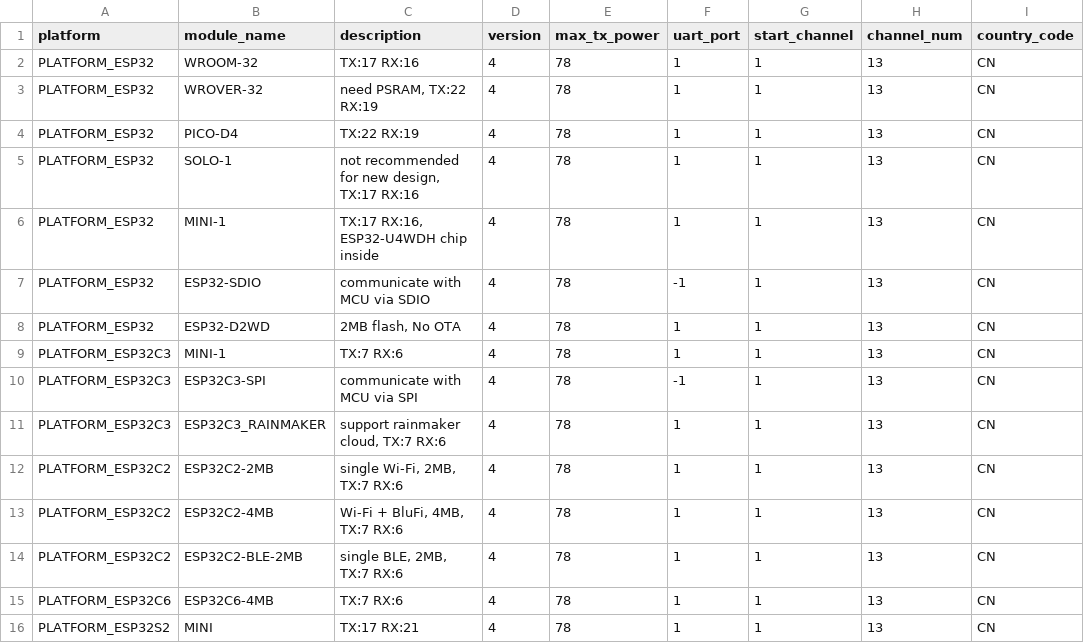
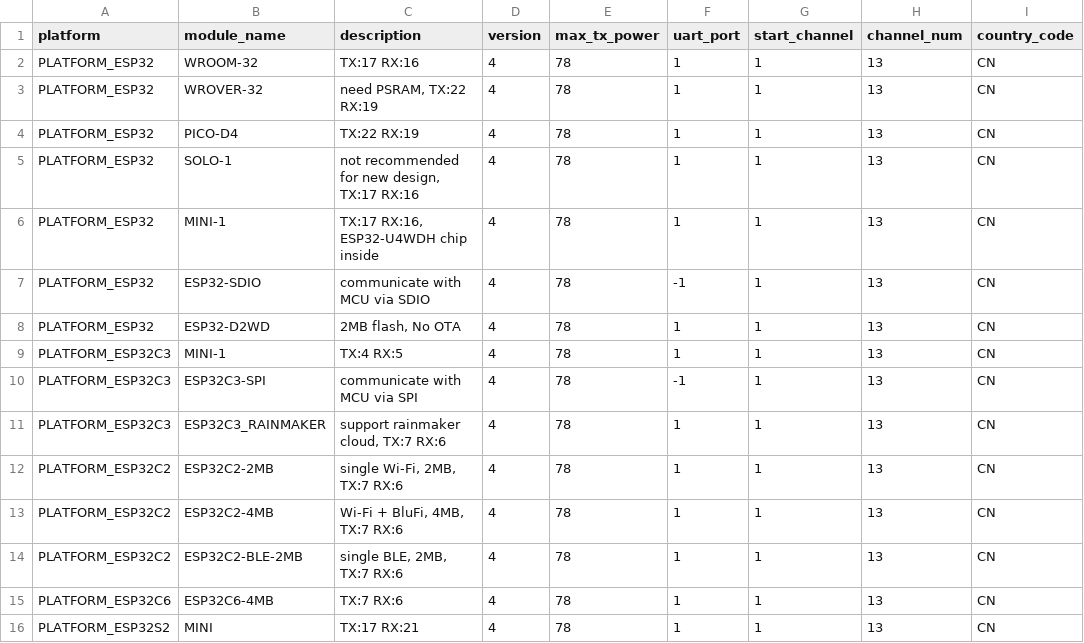
Before and after one commit to espressif/esp-at, a CSV file: components/customized_partitions/raw_data/factory_param/factory_param_data.csv, drawn as a sheet; only a part is shown; the diff names each change by its address in the sheet, - before the commit and + after, or states it on an @@ line.

Commit message:
修改AT引脚为：TX4 RX5

```diff
--- a/components/customized_partitions/raw_data/factory_param/factory_param_data.csv
+++ b/components/customized_partitions/raw_data/factory_param/factory_param_data.csv
-C9 (description): TX:7 RX:6
+C9 (description): TX:4 RX:5
```
